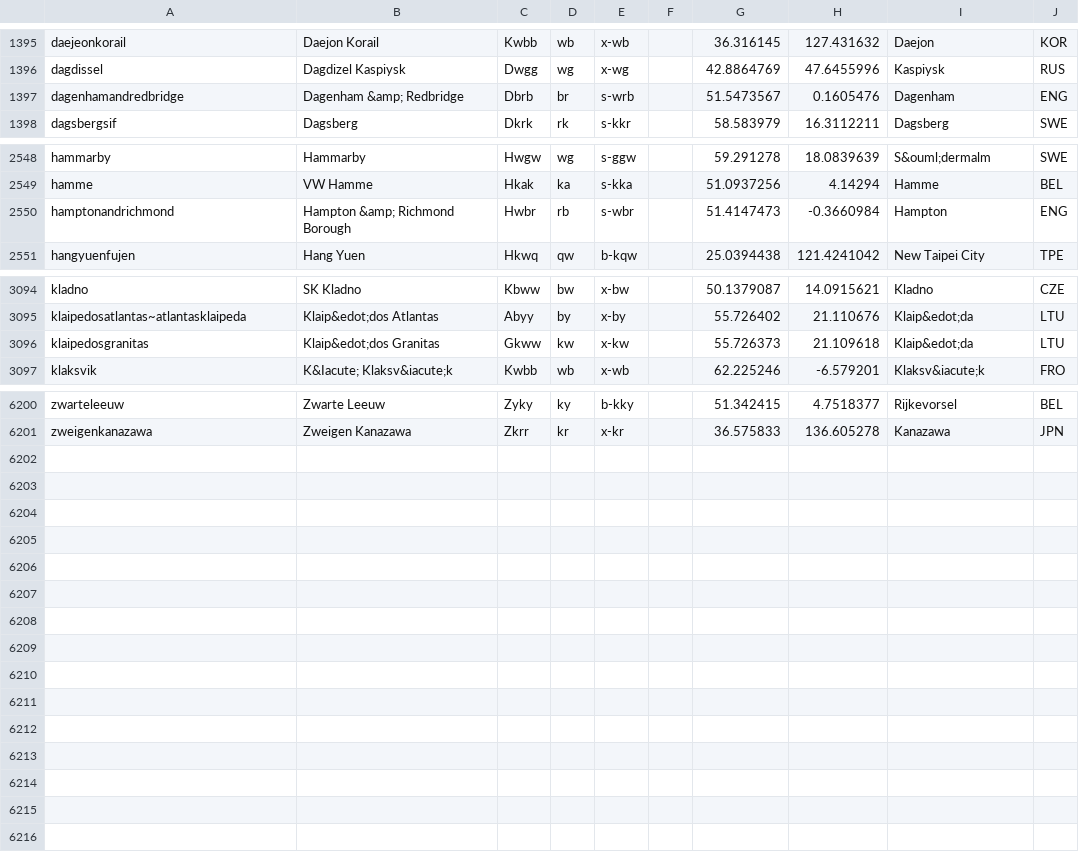
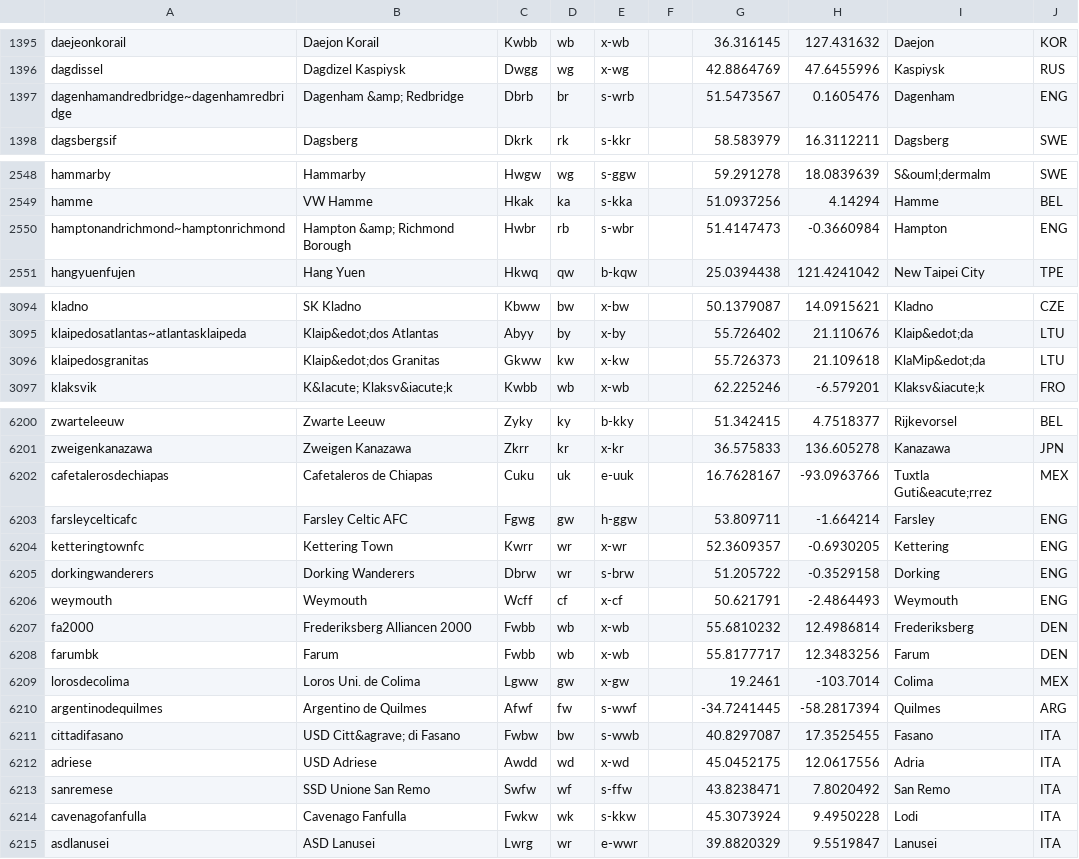
Before and after one commit to tshamilton/fitba, a CSV file: config/teams.csv, drawn as a sheet; only a part is shown, gaps mark what is left out; the diff covers the shown part only.

Commit message:
more teams. season start

```diff
--- a/config/teams.csv
+++ b/config/teams.csv
@@ -1396,3 +1396,3 @@ daejeonkorail,Daejon Korail,Kwbb,wb,x-wb,,36.316145,127.431632,Daejon,KOR
 dagdissel,Dagdizel Kaspiysk,Dwgg,wg,x-wg,,42.8864769,47.6455996,Kaspiysk,RUS
-dagenhamandredbridge,Dagenham &amp; Redbridge,Dbrb,br,s-wrb,,51.5473567,0.1605476,Dagenham,ENG
+dagenhamandredbridge~dagenhamredbridge,Dagenham &amp; Redbridge,Dbrb,br,s-wrb,,51.5473567,0.1605476,Dagenham,ENG
 dagsbergsif,Dagsberg,Dkrk,rk,s-kkr,,58.583979,16.3112211,Dagsberg,SWE
@@ -2549,3 +2549,3 @@ hammarby,Hammarby,Hwgw,wg,s-ggw,,59.291278,18.0839639,S&ouml;dermalm,SWE
 hamme,VW Hamme,Hkak,ka,s-kka,,51.0937256,4.14294,Hamme,BEL
-hamptonandrichmond,Hampton &amp; Richmond Borough,Hwbr,rb,s-wbr,,51.4147473,-0.3660984,Hampton,ENG
+hamptonandrichmond~hamptonrichmond,Hampton &amp; Richmond Borough,Hwbr,rb,s-wbr,,51.4147473,-0.3660984,Hampton,ENG
 hangyuenfujen,Hang Yuen,Hkwq,qw,b-kqw,,25.0394438,121.4241042,New Taipei City,TPE
@@ -3095,3 +3095,3 @@ kladno,SK Kladno,Kbww,bw,x-bw,,50.1379087,14.0915621,Kladno,CZE
 klaipedosatlantas~atlantasklaipeda,Klaip&edot;dos Atlantas,Abyy,by,x-by,,55.726402,21.110676,Klaip&edot;da,LTU
-klaipedosgranitas,Klaip&edot;dos Granitas,Gkww,kw,x-kw,,55.726373,21.109618,Klaip&edot;da,LTU
+klaipedosgranitas,Klaip&edot;dos Granitas,Gkww,kw,x-kw,,55.726373,21.109618,KlaMip&edot;da,LTU
 klaksvik,K&Iacute; Klaksv&iacute;k,Kwbb,wb,x-wb,,62.225246,-6.579201,Klaksv&iacute;k,FRO
@@ -6201 +6201,15 @@ zwarteleeuw,Zwarte Leeuw,Zyky,ky,b-kky,,51.342415,4.7518377,Rijkevorsel,BEL
 zweigenkanazawa,Zweigen Kanazawa,Zkrr,kr,x-kr,,36.575833,136.605278,Kanazawa,JPN
+cafetalerosdechiapas,Cafetaleros de Chiapas,Cuku,uk,e-uuk,,16.7628167,-93.0963766,Tuxtla Guti&eacute;rrez,MEX
+farsleycelticafc,Farsley Celtic AFC,Fgwg,gw,h-ggw,,53.809711,-1.664214,Farsley,ENG
+ketteringtownfc,Kettering Town,Kwrr,wr,x-wr,,52.3609357,-0.6930205,Kettering,ENG
+dorkingwanderers,Dorking Wanderers,Dbrw,wr,s-brw,,51.205722,-0.3529158,Dorking,ENG
+weymouth,Weymouth,Wcff,cf,x-cf,,50.621791,-2.4864493,Weymouth,ENG
+fa2000,Frederiksberg Alliancen 2000,Fwbb,wb,x-wb,,55.6810232,12.4986814,Frederiksberg,DEN
+farumbk,Farum,Fwbb,wb,x-wb,,55.8177717,12.3483256,Farum,DEN
+lorosdecolima,Loros Uni. de Colima,Lgww,gw,x-gw,,19.2461,-103.7014,Colima,MEX
+argentinodequilmes,Argentino de Quilmes,Afwf,fw,s-wwf,,-34.7241445,-58.2817394,Quilmes,ARG
+cittadifasano,USD Citt&agrave; di Fasano,Fwbw,bw,s-wwb,,40.8297087,17.3525455,Fasano,ITA
+adriese,USD Adriese,Awdd,wd,x-wd,,45.0452175,12.0617556,Adria,ITA
+sanremese,SSD Unione San Remo,Swfw,wf,s-ffw,,43.8238471,7.8020492,San Remo,ITA
+cavenagofanfulla,Cavenago Fanfulla,Fwkw,wk,s-kkw,,45.3073924,9.4950228,Lodi,ITA
+asdlanusei,ASD Lanusei,Lwrg,wr,e-wwr,,39.8820329,9.5519847,Lanusei,ITA
```
Also changed, not shown: 1 edited cell elsewhere in this file, config/comps.csv, 2 other files.
